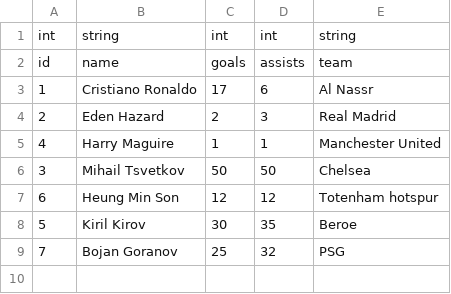
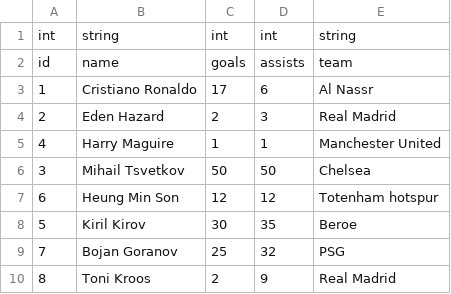
Before and after one commit to MihailTs/DBMS-Project, a CSV file: Tables/ExampleTable.csv, drawn as a sheet; the diff names each change by its address in the sheet, - before the commit and + after, or states it on an @@ line.

```diff
--- a/Tables/ExampleTable.csv
+++ b/Tables/ExampleTable.csv
+row 10: 8 | Toni Kroos | 2 | 9 | Real Madrid
```
Also changed, not shown: 1 other file.
